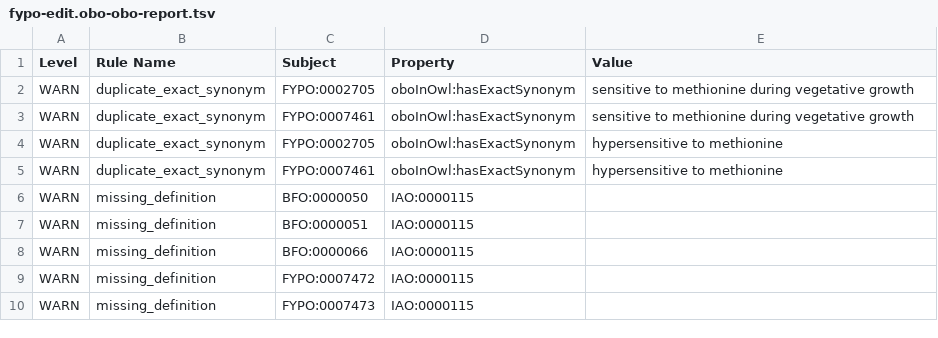
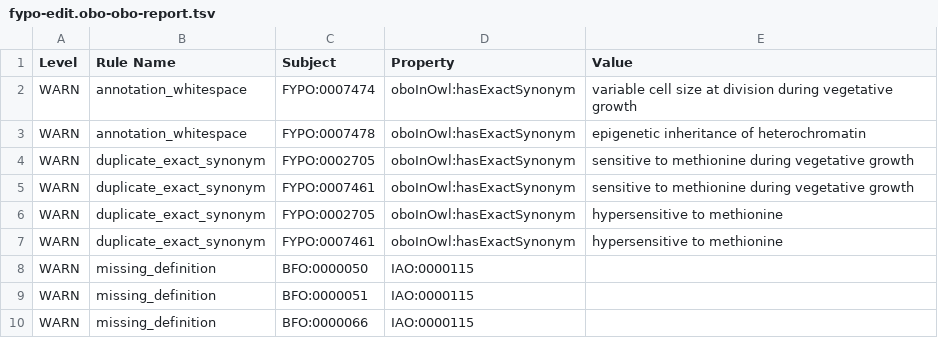
Before and after one commit to pombase/fypo, a TSV file: reports/fypo-edit.obo-obo-report.tsv, drawn as a sheet; only a part is shown; the shorter side is filled out with more unchanged rows.

```diff
--- a/reports/fypo-edit.obo-obo-report.tsv
+++ b/reports/fypo-edit.obo-obo-report.tsv
@@ -1,2 +1,4 @@
 Level	Rule Name	Subject	Property	Value
+WARN	annotation_whitespace	FYPO:0007474	oboInOwl:hasExactSynonym	  variable cell size at division during vegetative growth	
+WARN	annotation_whitespace	FYPO:0007478	oboInOwl:hasExactSynonym	 epigenetic inheritance of heterochromatin	
 WARN	duplicate_exact_synonym	FYPO:0002705	oboInOwl:hasExactSynonym	sensitive to methionine during vegetative growth	
```
Also changed, not shown: src/ontology/reports/fypo-edit.obo-obo-report.tsv, src/templates/bulk_synonyms.tsv, 54 other files.
